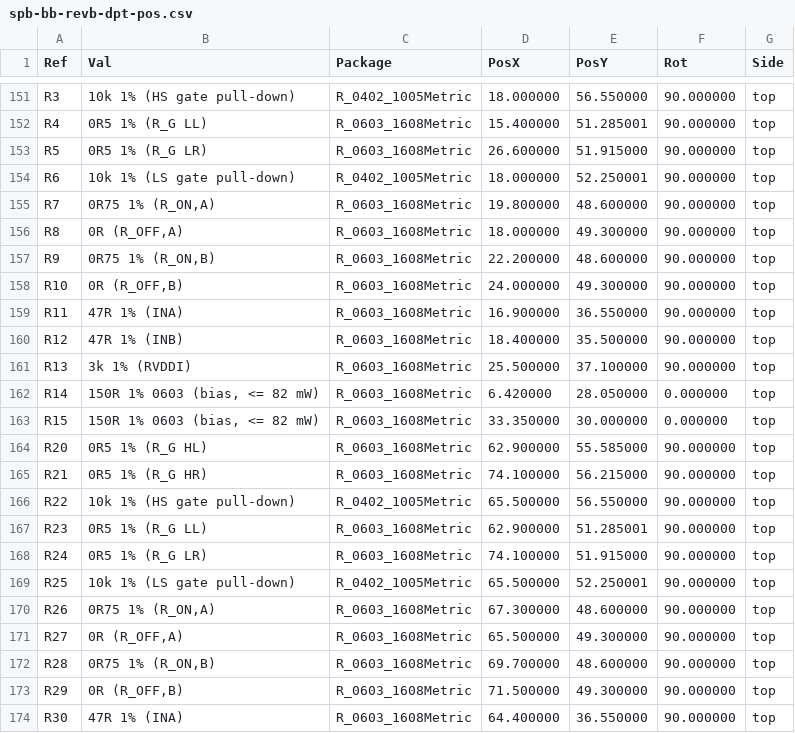
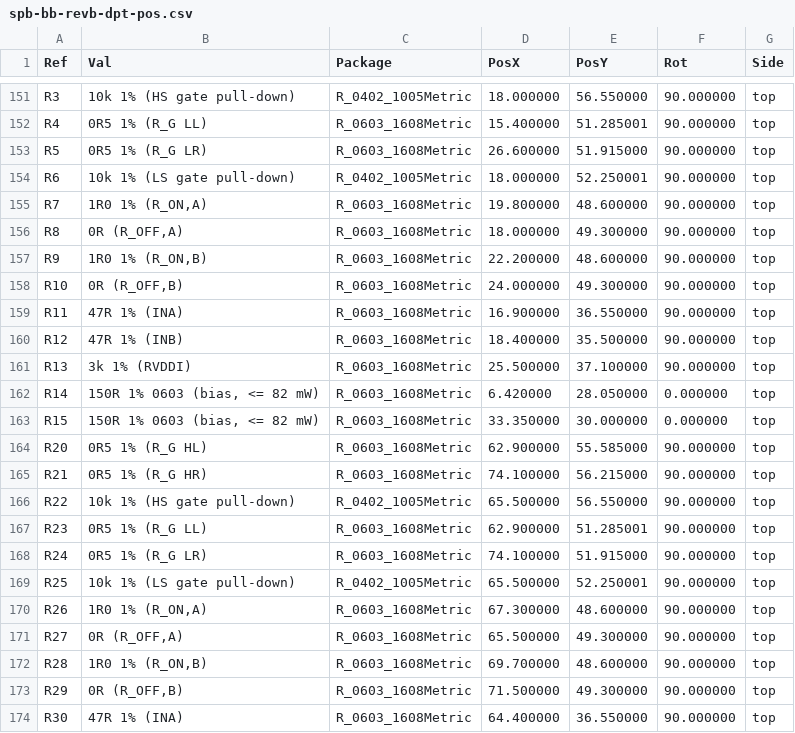
Before and after one commit to EnesAyaz/KTH, a CSV file: PCB-Design/hardware/spb-bb-revb-dpt/fab/spb-bb-revb-dpt-pos.csv, drawn as a sheet; only a part is shown, gaps mark what is left out.

```diff
--- a/PCB-Design/hardware/spb-bb-revb-dpt/fab/spb-bb-revb-dpt-pos.csv
+++ b/PCB-Design/hardware/spb-bb-revb-dpt/fab/spb-bb-revb-dpt-pos.csv
@@ -154,5 +154,5 @@ Ref,Val,Package,PosX,PosY,Rot,Side
 "R6","10k 1% (LS gate pull-down)","R_0402_1005Metric",18.000000,52.250001,90.000000,top
-"R7","0R75 1% (R_ON,A)","R_0603_1608Metric",19.800000,48.600000,90.000000,top
+"R7","1R0 1% (R_ON,A)","R_0603_1608Metric",19.800000,48.600000,90.000000,top
 "R8","0R (R_OFF,A)","R_0603_1608Metric",18.000000,49.300000,90.000000,top
-"R9","0R75 1% (R_ON,B)","R_0603_1608Metric",22.200000,48.600000,90.000000,top
+"R9","1R0 1% (R_ON,B)","R_0603_1608Metric",22.200000,48.600000,90.000000,top
 "R10","0R (R_OFF,B)","R_0603_1608Metric",24.000000,49.300000,90.000000,top
@@ -169,5 +169,5 @@ Ref,Val,Package,PosX,PosY,Rot,Side
 "R25","10k 1% (LS gate pull-down)","R_0402_1005Metric",65.500000,52.250001,90.000000,top
-"R26","0R75 1% (R_ON,A)","R_0603_1608Metric",67.300000,48.600000,90.000000,top
+"R26","1R0 1% (R_ON,A)","R_0603_1608Metric",67.300000,48.600000,90.000000,top
 "R27","0R (R_OFF,A)","R_0603_1608Metric",65.500000,49.300000,90.000000,top
-"R28","0R75 1% (R_ON,B)","R_0603_1608Metric",69.700000,48.600000,90.000000,top
+"R28","1R0 1% (R_ON,B)","R_0603_1608Metric",69.700000,48.600000,90.000000,top
 "R29","0R (R_OFF,B)","R_0603_1608Metric",71.500000,49.300000,90.000000,top
```
Also changed, not shown: PCB-Design/hardware/spb-bb-revb-dpt/fab/spb-bb-revb-dpt-bom.csv, PCB-Design/hardware/spb-bb-revb-dpt/fab/testpoints.csv, 48 other files.
